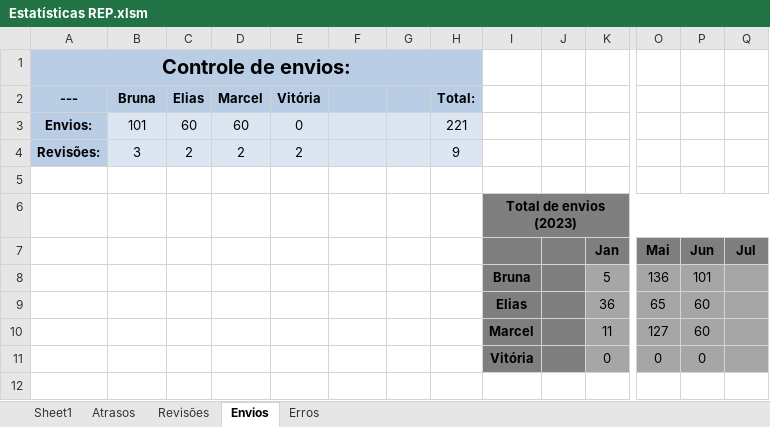
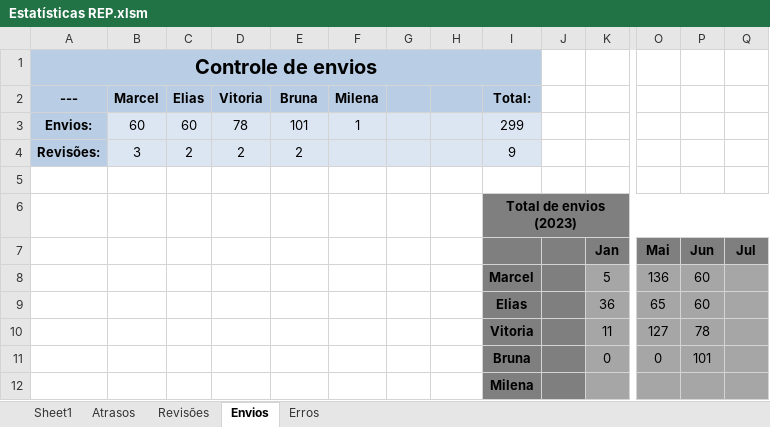
Before and after one commit to Felipe8959/estatisticas_iten, an Excel workbook: Estatísticas REP.xlsm, sheet Envios, drawn as a sheet; only a part is shown, gaps mark what is left out; values as stored, in another font and other column widths than the file's, no borders; charts and pictures not drawn; removed rows and columns are numbered as before the commit, all else as after; rows hold the shown columns only; the diff names each change by its address in the sheet, - before the commit and + after, or states it on an @@ line.

```diff
--- a/Estatísticas REP.xlsm (sheet Envios)
+++ b/Estatísticas REP.xlsm (sheet Envios)
-A1: Controle de envios:
+A1: Controle de envios
-A1:H1 merged
+A1:I1 merged
-I1 fill: none
+I1 fill: #B9CDE5
-row 2: --- | Bruna | Elias | Marcel | Vitória |  |  | Total:
-row 3: Envios: | 101 | 60 | 60 | 0 |  |  | 221
+row 2: --- | Marcel | Elias | Vitoria | Bruna | Milena |  |  | Total:
+row 3: Envios: | 60 | 60 | 78 | 101 | 1 |  |  | 299
-H4: 9
+H4: (empty)
-I4: (empty)
+I4: 9
-I4 fill: none
+I4 fill: #DCE6F2
-I8: Bruna
+I8: Marcel
-P8: 101
+P8: 60
-I10: Marcel
+I10: Vitoria
-P10: 60
+P10: 78
-I11: Vitória
+I11: Bruna
-P11: 0
+P11: 101
+row 12:  |  |  |  |  |  |  |  | Milena
```
Also changed, not shown: sheet Revisões, sheet Atrasos, charts or pictures, dados.xlsx, 3 other files.
